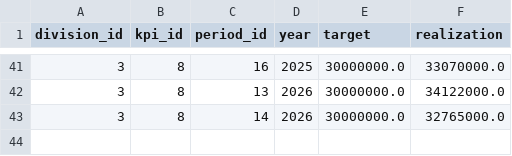
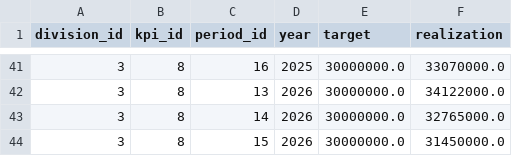
Before and after one commit to EndikaFitra/Dashboard-KPI, a CSV file: backend/data/mrr.csv, drawn as a sheet; only a part is shown, gaps mark what is left out.

Commit message:
test forecast q3 26

```diff
--- a/backend/data/mrr.csv
+++ b/backend/data/mrr.csv
@@ -43 +43,2 @@ division_id,kpi_id,period_id,year,target,realization
 3,8,14,2026,30000000.0,32765000.0
+3,8,15,2026,30000000.0,31450000.0
```
